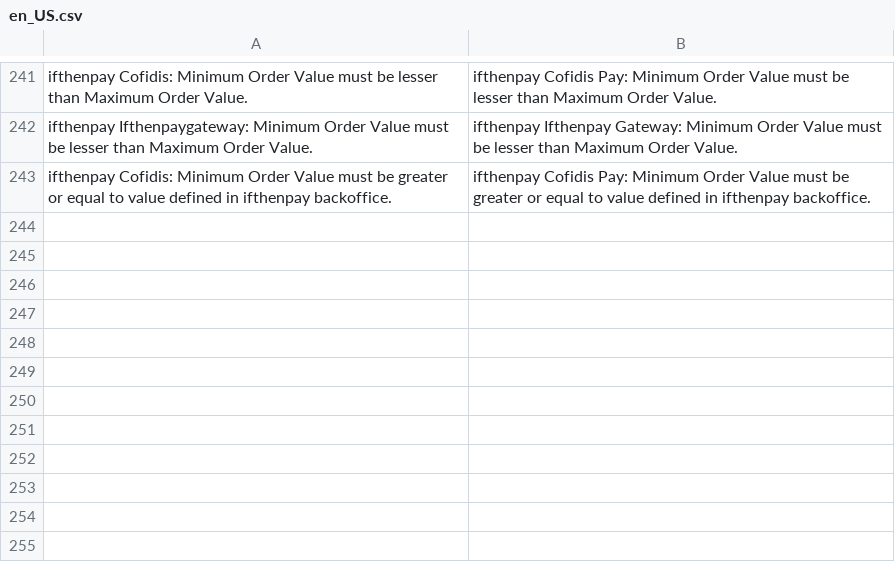
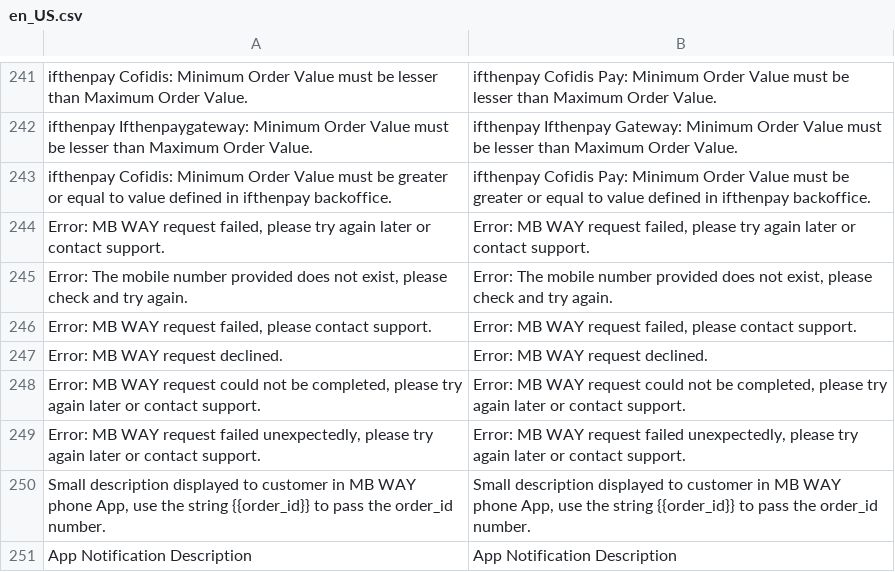
Before and after one commit to ifthenpay/magento2, a CSV file: i18n/en_US.csv, drawn as a sheet; only a part is shown, gaps mark what is left out.

```diff
--- a/i18n/en_US.csv
+++ b/i18n/en_US.csv
@@ -243 +243,9 @@
 "ifthenpay Cofidis: Minimum Order Value must be greater or equal to value defined in ifthenpay backoffice.","ifthenpay Cofidis Pay: Minimum Order Value must be greater or equal to value defined in ifthenpay backoffice."
+"Error: MB WAY request failed, please try again later or contact support.", "Error: MB WAY request failed, please try again later or contact support."
+"Error: The mobile number provided does not exist, please check and try again.", "Error: The mobile number provided does not exist, please check and try again."
+"Error: MB WAY request failed, please contact support.", "Error: MB WAY request failed, please contact support."
+"Error: MB WAY request declined.", "Error: MB WAY request declined."
+"Error: MB WAY request could not be completed, please try again later or contact support.", "Error: MB WAY request could not be completed, please try again later or contact support."
+"Error: MB WAY request failed unexpectedly, please try again later or contact support.", "Error: MB WAY request failed unexpectedly, please try again later or contact support."
+"Small description displayed to customer in MB WAY phone App, use the string {{order_id}} to pass the order_id number.", "Small description displayed to customer in MB WAY phone App, use the string {{order_id}} to pass the order_id number."
+"App Notification Description", "App Notification Description"
```
Also changed, not shown: i18n/pt_PT.csv, 12 other files.
